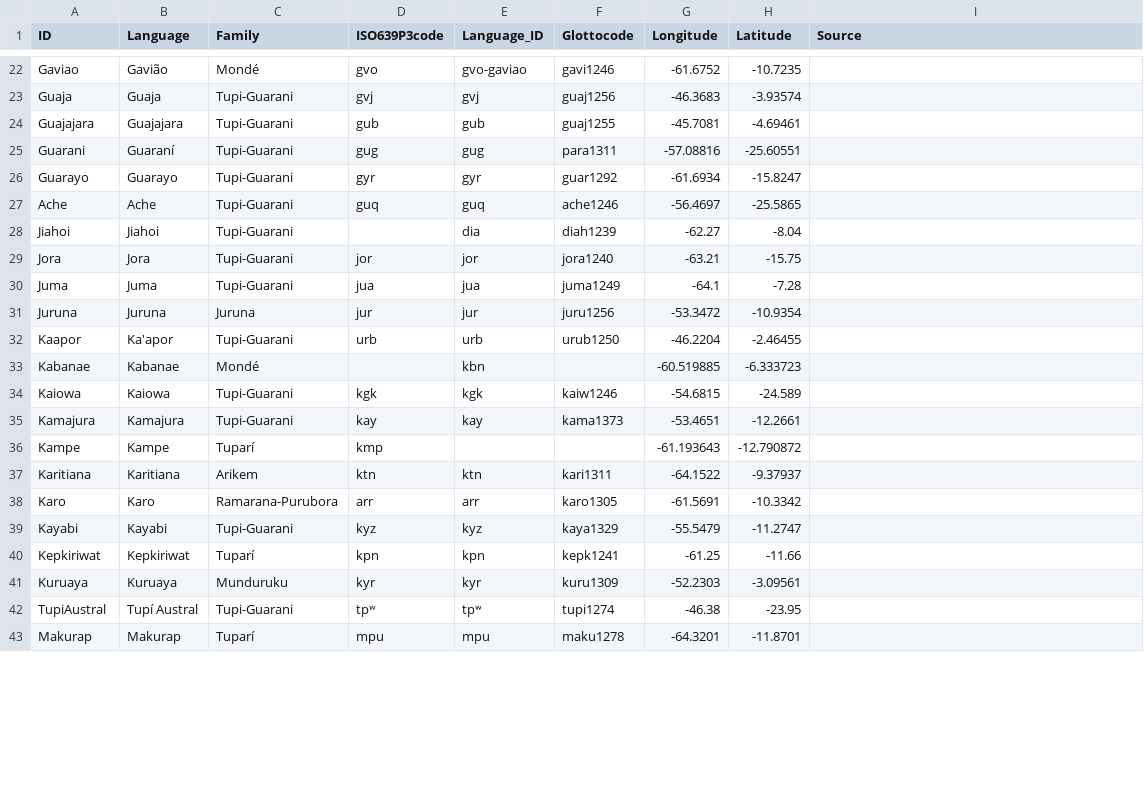
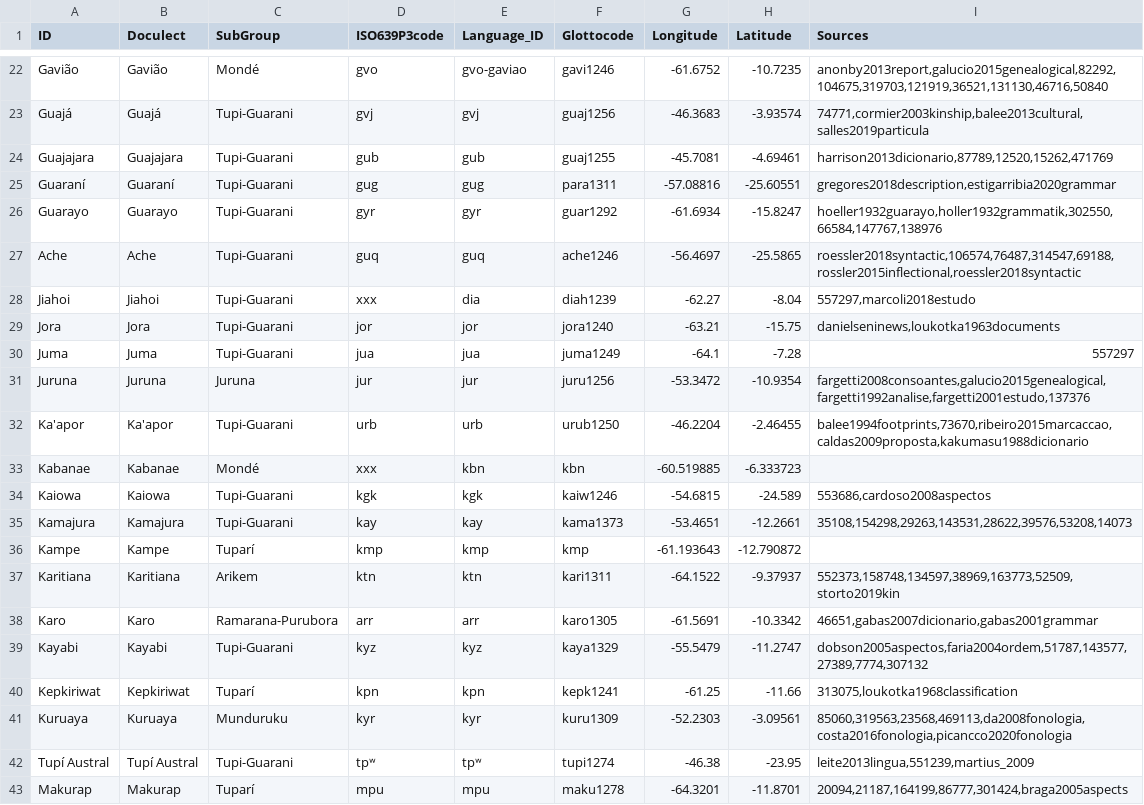
Before and after one commit to tupian-language-resources/tuled, a TSV file: etc/languages.tsv, drawn as a sheet; only a part is shown, gaps mark what is left out; the diff covers the shown part only; the diff names each change by its address in the sheet, - before the commit and + after, or states it on an @@ line.

Commit message:
added sources column to the languages.tsv

```diff
--- a/etc/languages.tsv
+++ b/etc/languages.tsv
-B1: Language
+B1: Doculect
-C1: Family
+C1: SubGroup
-I1: Source
+I1: Sources
-A22 (ID): Gaviao
+A22 (ID): Gavião
-I22 (Sources): (empty)
+I22 (Sources): anonby2013report,galucio2015genealogical,82292,104675,319703,121919,36521,131130,46716,50840
-A23 (ID): Guaja
+A23 (ID): Guajá
-B23 (Doculect): Guaja
+B23 (Doculect): Guajá
-I23 (Sources): (empty)
+I23 (Sources): 74771,cormier2003kinship,balee2013cultural,salles2019particula
-I24 (Sources): (empty)
+I24 (Sources): harrison2013dicionario,87789,12520,15262,471769
-A25 (ID): Guarani
+A25 (ID): Guaraní
-I25 (Sources): (empty)
+I25 (Sources): gregores2018description,estigarribia2020grammar
-I26 (Sources): (empty)
+I26 (Sources): hoeller1932guarayo,holler1932grammatik,302550,66584,147767,138976
-I27 (Sources): (empty)
+I27 (Sources): roessler2018syntactic,106574,76487,314547,69188,rossler2015inflectional,roessler2018syntactic
-D28 (ISO639P3code): (empty)
+D28 (ISO639P3code): xxx
-I28 (Sources): (empty)
+I28 (Sources): 557297,marcoli2018estudo
-I29 (Sources): (empty)
+I29 (Sources): danielseninews,loukotka1963documents
-I30 (Sources): (empty)
+I30 (Sources): 557297
-I31 (Sources): (empty)
+I31 (Sources): fargetti2008consoantes,galucio2015genealogical,fargetti1992analise,fargetti2001estudo,137376
-A32 (ID): Kaapor
+A32 (ID): Ka'apor
-I32 (Sources): (empty)
+I32 (Sources): balee1994footprints,73670,ribeiro2015marcaccao,caldas2009proposta,kakumasu1988dicionario
-D33 (ISO639P3code): (empty)
+D33 (ISO639P3code): xxx
-F33 (Glottocode): (empty)
+F33 (Glottocode): kbn
-I34 (Sources): (empty)
+I34 (Sources): 553686,cardoso2008aspectos
-I35 (Sources): (empty)
+I35 (Sources): 35108,154298,29263,143531,28622,39576,53208,14073
-E36 (Language_ID): (empty)
+E36 (Language_ID): kmp
-F36 (Glottocode): (empty)
+F36 (Glottocode): kmp
-I37 (Sources): (empty)
+I37 (Sources): 552373,158748,134597,38969,163773,52509,storto2019kin
-I38 (Sources): (empty)
+I38 (Sources): 46651,gabas2007dicionario,gabas2001grammar
-I39 (Sources): (empty)
+I39 (Sources): dobson2005aspectos,faria2004ordem,51787,143577,27389,7774,307132
-I40 (Sources): (empty)
+I40 (Sources): 313075,loukotka1968classification
-I41 (Sources): (empty)
+I41 (Sources): 85060,319563,23568,469113,da2008fonologia,costa2016fonologia,picancco2020fonologia
-A42 (ID): TupiAustral
+A42 (ID): Tupí Austral
-I42 (Sources): (empty)
+I42 (Sources): leite2013lingua,551239,martius_2009
-I43 (Sources): (empty)
+I43 (Sources): 20094,21187,164199,86777,301424,braga2005aspects
```
Also changed, not shown: 96 edited cells elsewhere in this file.
